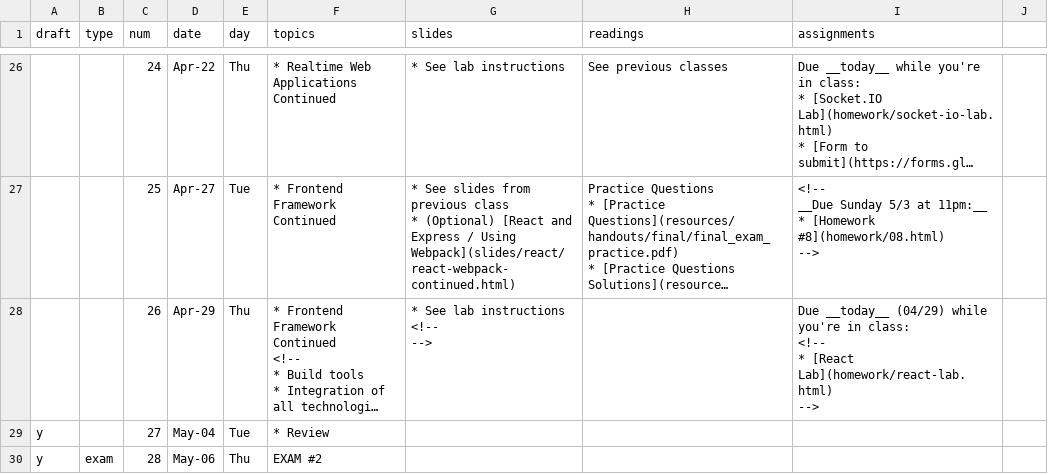
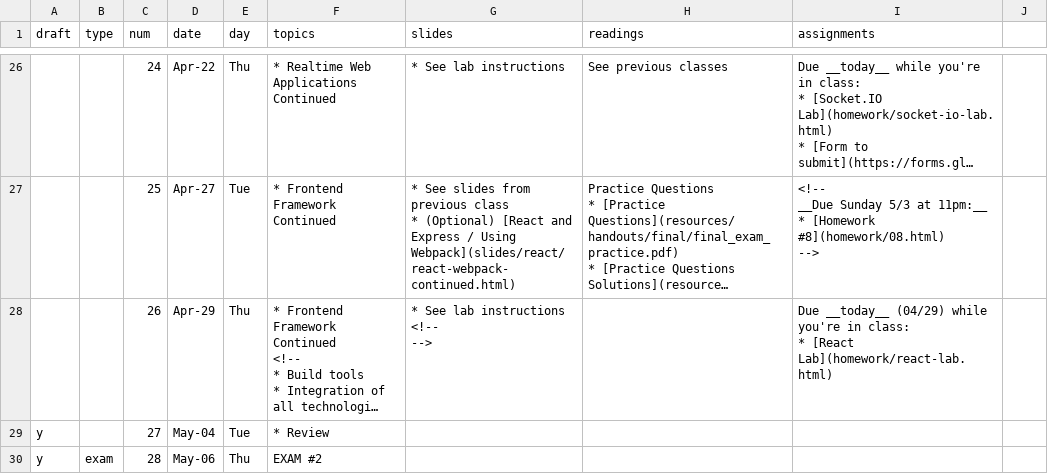
Before and after one commit to foureyes/csci-ua.0480-spring2021-034, a CSV file: _data/ait-schedule.csv, drawn as a sheet; only a part is shown, gaps mark what is left out; long unchanged cells end in …; ↵ is a line break in a cell; the diff names each change by its address in the sheet, - before the commit and + after, or states it on an @@ line.

```diff
--- a/_data/ait-schedule.csv
+++ b/_data/ait-schedule.csv
-I28 (assignments): …in class: ↵ <!-- ↵ * [React Lab](homework/react-lab.html) ↵ -->
+I28 (assignments): …in class: ↵ * [React Lab](homework/react-lab.html)
```
Also changed, not shown: 1 other file.
